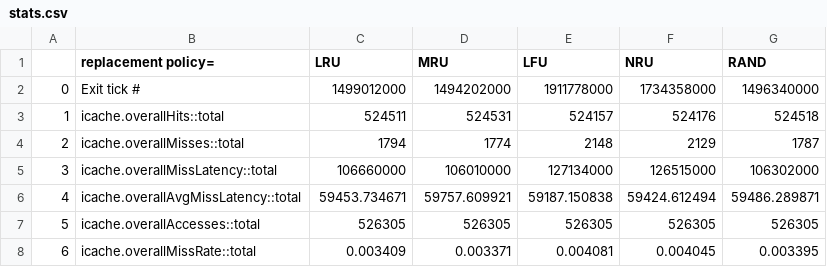
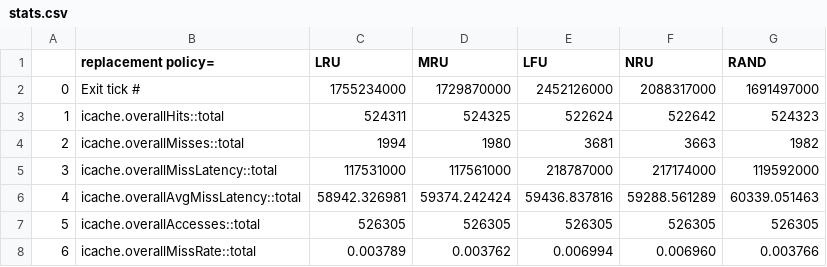
Before and after one commit to benjamin051000/gem5_mem_replacement, a CSV file: results/stats.csv, drawn as a sheet; only a part is shown; the diff covers the shown part only.

Commit message:
reduced cache sizes to make results more pronounce

```diff
--- a/results/stats.csv
+++ b/results/stats.csv
@@ -1,8 +1,8 @@
 ,replacement policy=,LRU,MRU,LFU,NRU,RAND
-0,Exit tick #,1499012000,1494202000,1911778000,1734358000,1496340000
-1,icache.overallHits::total,524511,524531,524157,524176,524518
-2,icache.overallMisses::total,1794,1774,2148,2129,1787
-3,icache.overallMissLatency::total,106660000,106010000,127134000,126515000,106302000
-4,icache.overallAvgMissLatency::total,59453.734671,59757.609921,59187.150838,59424.612494,59486.289871
+0,Exit tick #,1755234000,1729870000,2452126000,2088317000,1691497000
+1,icache.overallHits::total,524311,524325,522624,522642,524323
+2,icache.overallMisses::total,1994,1980,3681,3663,1982
+3,icache.overallMissLatency::total,117531000,117561000,218787000,217174000,119592000
+4,icache.overallAvgMissLatency::total,58942.326981,59374.242424,59436.837816,59288.561289,60339.051463
 5,icache.overallAccesses::total,526305,526305,526305,526305,526305
-6,icache.overallMissRate::total,0.003409,0.003371,0.004081,0.004045,0.003395
+6,icache.overallMissRate::total,0.003789,0.003762,0.006994,0.006960,0.003766
```
Also changed, not shown: 35 edited cells elsewhere in this file, 6 other files.
